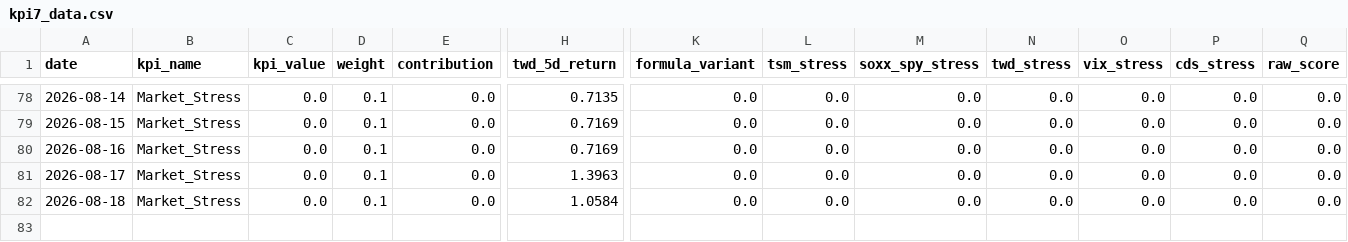
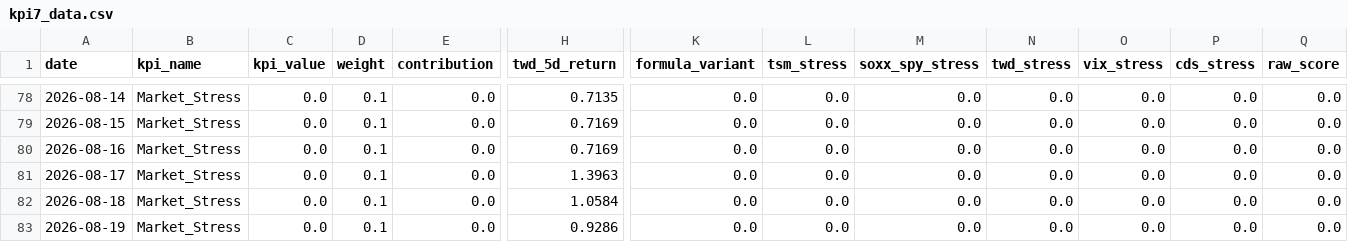
Before and after one commit to axolp/taiwan_risk_dashbaord, a CSV file: data/kpi7_data.csv, drawn as a sheet; only a part is shown, gaps mark what is left out; rows hold the shown columns only; the diff names each change by its address in the sheet, - before the commit and + after, or states it on an @@ line.

Commit message:
Automated data update

```diff
--- a/data/kpi7_data.csv
+++ b/data/kpi7_data.csv
+row 83: 2026-08-19 | Market_Stress | 0.0 | 0.1 | 0.0 | 0.9286 | 0.0 | 0.0 | 0.0 | 0.0 | 0.0 | 0.0 | 0.0
```
Also changed, not shown: data/kpi1_data.csv.
